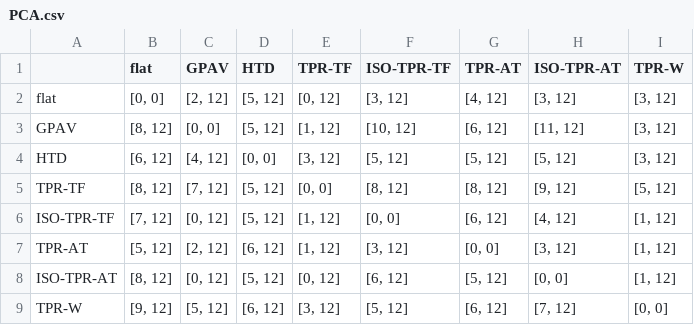
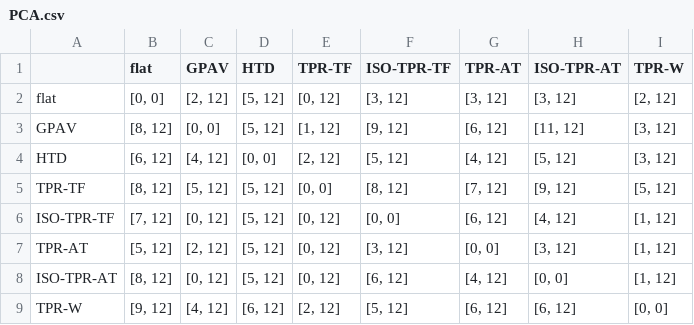
Before and after one commit to AikawaKai/Master_Thesis, a CSV file: csv_results/AUC/CC/PCA.csv, drawn as a sheet.

```diff
--- a/csv_results/AUC/CC/PCA.csv
+++ b/csv_results/AUC/CC/PCA.csv
@@ -1,9 +1,9 @@
 	flat	GPAV	HTD	TPR-TF	ISO-TPR-TF	TPR-AT	ISO-TPR-AT	TPR-W
-flat	[0, 0]	[2, 12]	[5, 12]	[0, 12]	[3, 12]	[4, 12]	[3, 12]	[3, 12]
-GPAV	[8, 12]	[0, 0]	[5, 12]	[1, 12]	[10, 12]	[6, 12]	[11, 12]	[3, 12]
-HTD	[6, 12]	[4, 12]	[0, 0]	[3, 12]	[5, 12]	[5, 12]	[5, 12]	[3, 12]
-TPR-TF	[8, 12]	[7, 12]	[5, 12]	[0, 0]	[8, 12]	[8, 12]	[9, 12]	[5, 12]
-ISO-TPR-TF	[7, 12]	[0, 12]	[5, 12]	[1, 12]	[0, 0]	[6, 12]	[4, 12]	[1, 12]
-TPR-AT	[5, 12]	[2, 12]	[6, 12]	[1, 12]	[3, 12]	[0, 0]	[3, 12]	[1, 12]
-ISO-TPR-AT	[8, 12]	[0, 12]	[5, 12]	[0, 12]	[6, 12]	[5, 12]	[0, 0]	[1, 12]
-TPR-W	[9, 12]	[5, 12]	[6, 12]	[3, 12]	[5, 12]	[6, 12]	[7, 12]	[0, 0]
+flat	[0, 0]	[2, 12]	[5, 12]	[0, 12]	[3, 12]	[3, 12]	[3, 12]	[2, 12]
+GPAV	[8, 12]	[0, 0]	[5, 12]	[1, 12]	[9, 12]	[6, 12]	[11, 12]	[3, 12]
+HTD	[6, 12]	[4, 12]	[0, 0]	[2, 12]	[5, 12]	[4, 12]	[5, 12]	[3, 12]
+TPR-TF	[8, 12]	[5, 12]	[5, 12]	[0, 0]	[8, 12]	[7, 12]	[9, 12]	[5, 12]
+ISO-TPR-TF	[7, 12]	[0, 12]	[5, 12]	[0, 12]	[0, 0]	[6, 12]	[4, 12]	[1, 12]
+TPR-AT	[5, 12]	[2, 12]	[5, 12]	[0, 12]	[3, 12]	[0, 0]	[3, 12]	[1, 12]
+ISO-TPR-AT	[8, 12]	[0, 12]	[5, 12]	[0, 12]	[6, 12]	[4, 12]	[0, 0]	[1, 12]
+TPR-W	[9, 12]	[4, 12]	[6, 12]	[2, 12]	[5, 12]	[6, 12]	[6, 12]	[0, 0]
```
Also changed, not shown: csv_results/AUC/BP/FS.csv, csv_results/PRC/BP/FS.csv, 21 other files.
